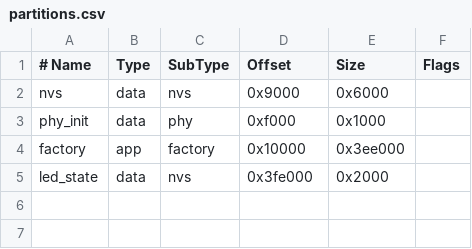
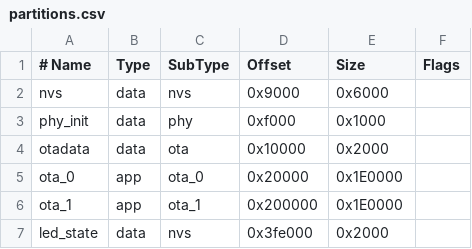
Before and after one commit to Pyrex01/esp-led-ambiance, a CSV file: partitions.csv, drawn as a sheet.

```diff
--- a/partitions.csv
+++ b/partitions.csv
@@ -3,3 +3,5 @@ nvs,        data, nvs,     0x9000,   0x6000,
 phy_init,   data, phy,     0xf000,   0x1000,
-factory,    app,  factory, 0x10000,  0x3ee000,
+otadata,    data, ota,     0x10000,  0x2000,
+ota_0,      app,  ota_0,   0x20000,  0x1E0000,
+ota_1,      app,  ota_1,   0x200000, 0x1E0000,
 led_state,  data, nvs,     0x3fe000, 0x2000,
```
Also changed, not shown: 3 other files.
